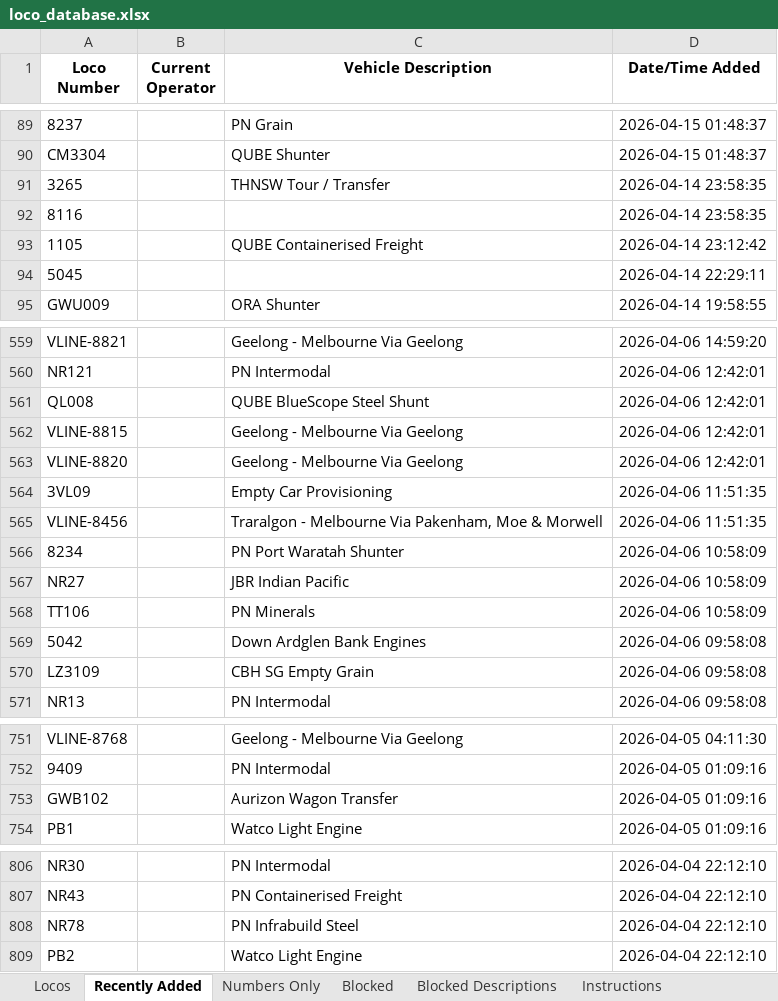
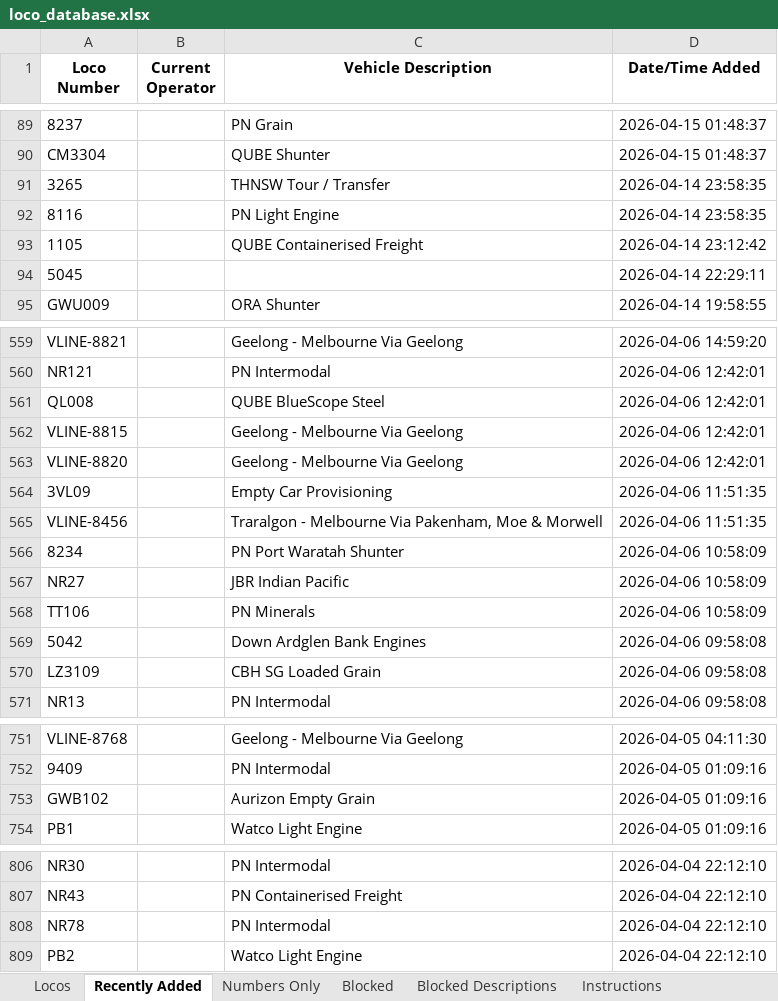
Before and after one commit to grahame21/railops-frontend, an Excel workbook: downloads/loco_database.xlsx, sheet Recently Added, drawn as a sheet; only a part is shown, gaps mark what is left out; values as stored, in another font and other column widths than the file's, no borders; the diff covers the shown part only; the diff names each change by its address in the sheet, - before the commit and + after, or states it on an @@ line.

```diff
--- a/downloads/loco_database.xlsx (sheet Recently Added)
+++ b/downloads/loco_database.xlsx (sheet Recently Added)
-C92 (Vehicle Description): (empty)
+C92 (Vehicle Description): PN Light Engine
-C561 (Vehicle Description): QUBE BlueScope Steel Shunt
+C561 (Vehicle Description): QUBE BlueScope Steel
-C570 (Vehicle Description): CBH SG Empty Grain
+C570 (Vehicle Description): CBH SG Loaded Grain
-C753 (Vehicle Description): Aurizon Wagon Transfer
+C753 (Vehicle Description): Aurizon Empty Grain
-C808 (Vehicle Description): PN Infrabuild Steel
+C808 (Vehicle Description): PN Intermodal
```
Also changed, not shown: 2 edited cells elsewhere in this sheet, sheet Locos, downloads/loco_numbers_only.xlsx, 3 other files.
